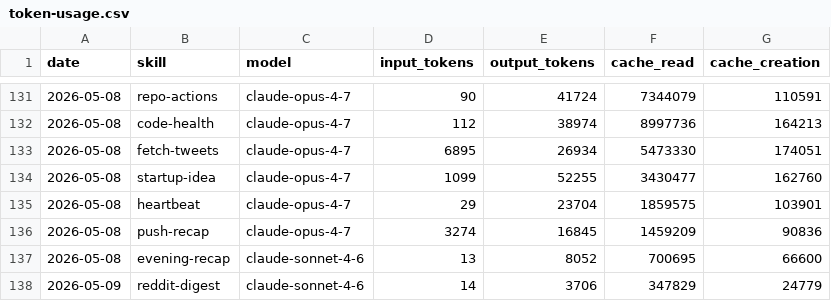
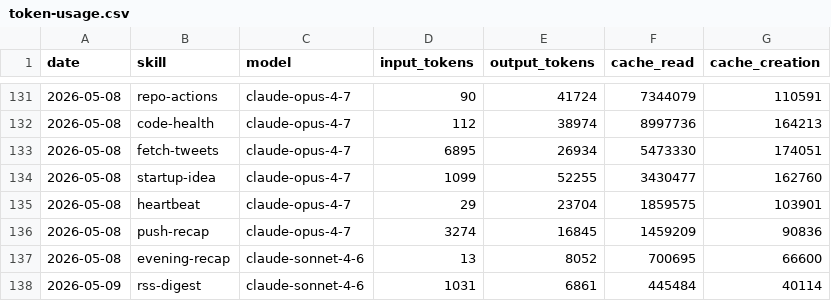
Before and after one commit to tomscaria/aeon, a CSV file: memory/token-usage.csv, drawn as a sheet; only a part is shown, gaps mark what is left out.

Commit message:
chore(rss-digest): auto-commit 2026-05-09

```diff
--- a/memory/token-usage.csv
+++ b/memory/token-usage.csv
@@ -137,2 +137,2 @@ date,skill,model,input_tokens,output_tokens,cache_read,cache_creation
 2026-05-08,evening-recap,claude-sonnet-4-6,13,8052,700695,66600
-2026-05-09,reddit-digest,claude-sonnet-4-6,14,3706,347829,24779
+2026-05-09,rss-digest,claude-sonnet-4-6,1031,6861,445484,40114
```
Also changed, not shown: 4 other files.
